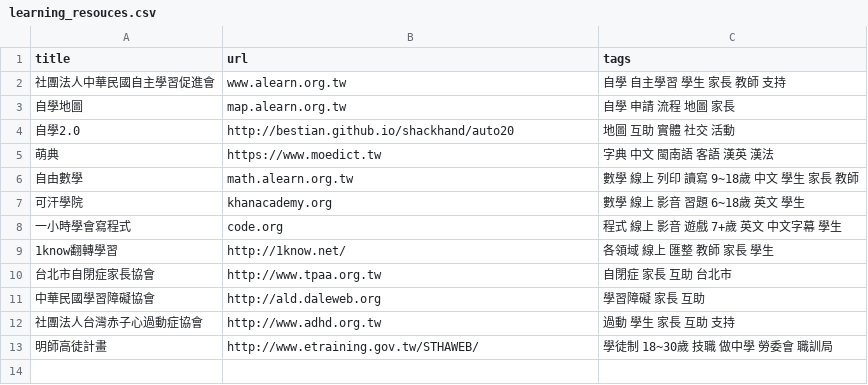
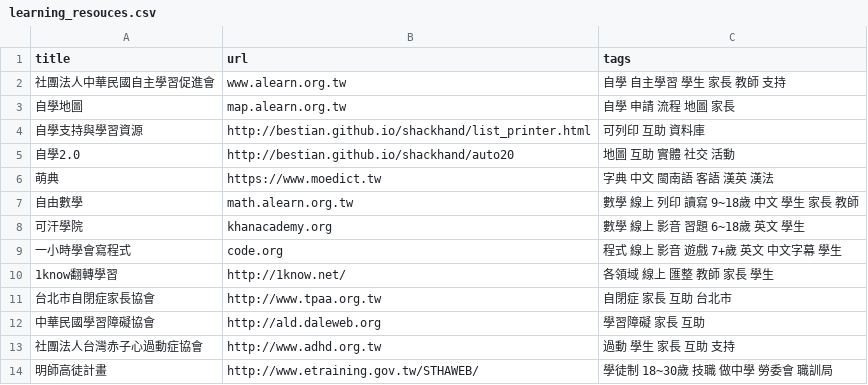
Before and after one commit to KC-Liu/shackhand, a CSV file: data/learning_resouces.csv, drawn as a sheet.

Commit message:
data update

```diff
--- a/data/learning_resouces.csv
+++ b/data/learning_resouces.csv
@@ -3,2 +3,3 @@ title,url,tags
 自學地圖,map.alearn.org.tw,自學 申請 流程 地圖 家長
+自學支持與學習資源,http://bestian.github.io/shackhand/list_printer.html, 可列印 互助 資料庫
 自學2.0,http://bestian.github.io/shackhand/auto20,地圖 互助 實體 社交 活動
```
